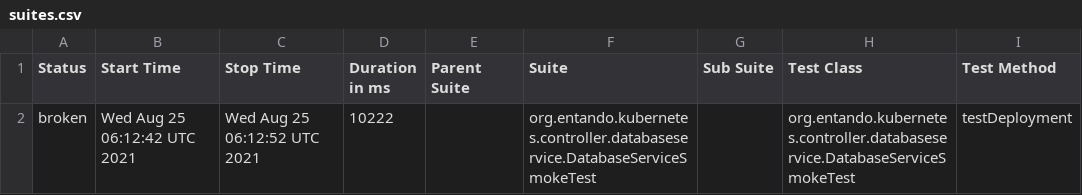
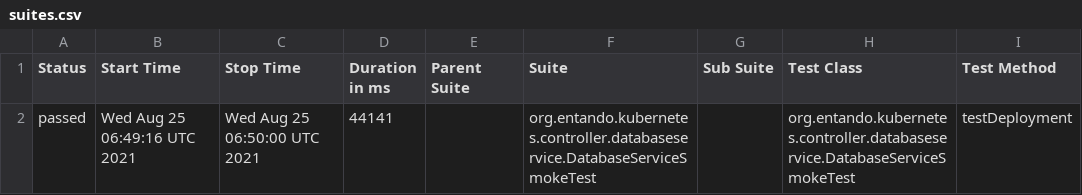
Before and after one commit to entando-k8s/devops-results, a CSV file: entando-k8s-database-service-controller/PR-11/allure-smoke-reports/data/suites.csv, drawn as a sheet; only a part is shown; the diff names each change by its address in the sheet, - before the commit and + after, or states it on an @@ line.

Commit message:
Publishing files for path entando-k8s-database-service-controller/PR-11

```diff
--- a/entando-k8s-database-service-controller/PR-11/allure-smoke-reports/data/suites.csv
+++ b/entando-k8s-database-service-controller/PR-11/allure-smoke-reports/data/suites.csv
-A2 (Status): broken
+A2 (Status): passed
-B2 (Start Time): Wed Aug 25 06:12:42 UTC 2021
+B2 (Start Time): Wed Aug 25 06:49:16 UTC 2021
-C2 (Stop Time): Wed Aug 25 06:12:52 UTC 2021
+C2 (Stop Time): Wed Aug 25 06:50:00 UTC 2021
-D2 (Duration in ms): 10222
+D2 (Duration in ms): 44141
```
Also changed, not shown: 25 other files.
